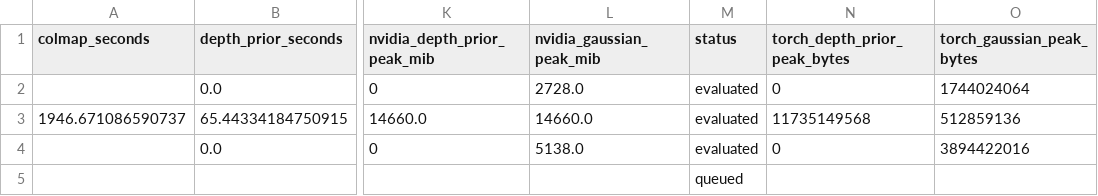
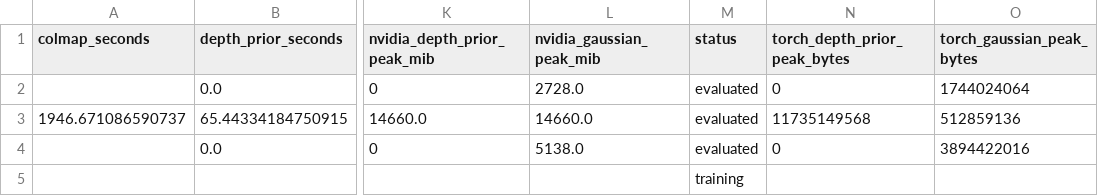
Before and after one commit to mengmcy1/OPPO-depth-guided-video-bokeh, a CSV file: 03_实验记录/records/dof-gs-repro-2026-11-05-round1-training-efficiency.csv, drawn as a sheet; only a part is shown, gaps mark what is left out; the diff names each change by its address in the sheet, - before the commit and + after, or states it on an @@ line.

```diff
--- a/03_实验记录/records/dof-gs-repro-2026-11-05-round1-training-efficiency.csv
+++ b/03_实验记录/records/dof-gs-repro-2026-11-05-round1-training-efficiency.csv
-M5 (status): queued
+M5 (status): training
```
Also changed, not shown: 03_实验记录/records/dof-gs-repro-2026-11-05-round1-author-retrained.csv, 03_实验记录/records/dof-gs-repro-2026-11-05-round1-averages.csv, 15 other files.
